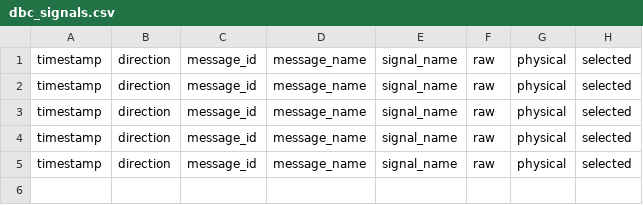
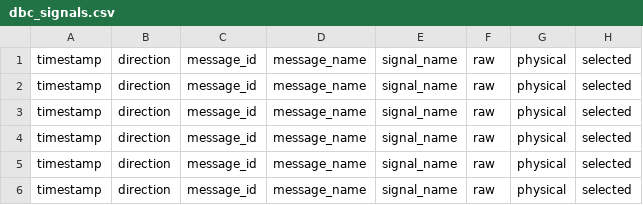
Before and after one commit to TopSerg/StandRumoteUI, a CSV file: server/out/build/x64-Release/Release/dbc_signals.csv, drawn as a sheet.

```diff
--- a/server/out/build/x64-Release/Release/dbc_signals.csv
+++ b/server/out/build/x64-Release/Release/dbc_signals.csv
@@ -5 +5,2 @@ timestamp;direction;message_id;message_name;signal_name;raw;physical;selected
 timestamp;direction;message_id;message_name;signal_name;raw;physical;selected
+timestamp;direction;message_id;message_name;signal_name;raw;physical;selected
```
Also changed, not shown: 8 other files.
